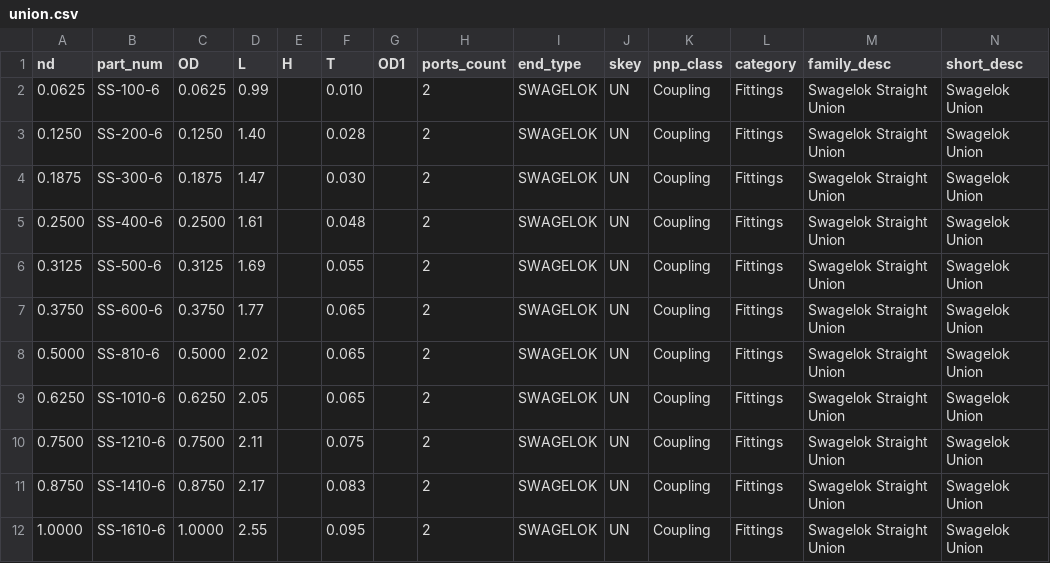
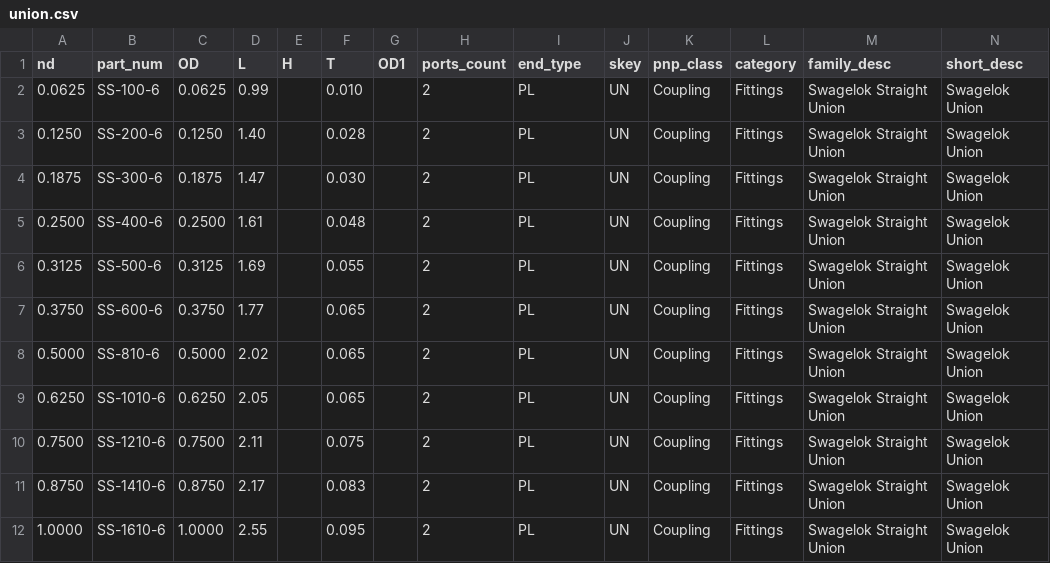
Before and after one commit to jp3d-code/plant3d, a CSV file: src/families/straight/union.csv, drawn as a sheet.

Commit message:
feat: cambiar tipo de extremo end_type a PL en archivos csv por familia y regenerar catalogo

```diff
--- a/src/families/straight/union.csv
+++ b/src/families/straight/union.csv
@@ -1,12 +1,12 @@
 nd,part_num,OD,L,H,T,OD1,ports_count,end_type,skey,pnp_class,category,family_desc,short_desc
-0.0625,SS-100-6,0.0625,0.99,,0.010,,2,SWAGELOK,UN,Coupling,Fittings,Swagelok Straight Union,Swagelok Union
-0.1250,SS-200-6,0.1250,1.40,,0.028,,2,SWAGELOK,UN,Coupling,Fittings,Swagelok Straight Union,Swagelok Union
-0.1875,SS-300-6,0.1875,1.47,,0.030,,2,SWAGELOK,UN,Coupling,Fittings,Swagelok Straight Union,Swagelok Union
-0.2500,SS-400-6,0.2500,1.61,,0.048,,2,SWAGELOK,UN,Coupling,Fittings,Swagelok Straight Union,Swagelok Union
-0.3125,SS-500-6,0.3125,1.69,,0.055,,2,SWAGELOK,UN,Coupling,Fittings,Swagelok Straight Union,Swagelok Union
-0.3750,SS-600-6,0.3750,1.77,,0.065,,2,SWAGELOK,UN,Coupling,Fittings,Swagelok Straight Union,Swagelok Union
-0.5000,SS-810-6,0.5000,2.02,,0.065,,2,SWAGELOK,UN,Coupling,Fittings,Swagelok Straight Union,Swagelok Union
-0.6250,SS-1010-6,0.6250,2.05,,0.065,,2,SWAGELOK,UN,Coupling,Fittings,Swagelok Straight Union,Swagelok Union
-0.7500,SS-1210-6,0.7500,2.11,,0.075,,2,SWAGELOK,UN,Coupling,Fittings,Swagelok Straight Union,Swagelok Union
-0.8750,SS-1410-6,0.8750,2.17,,0.083,,2,SWAGELOK,UN,Coupling,Fittings,Swagelok Straight Union,Swagelok Union
-1.0000,SS-1610-6,1.0000,2.55,,0.095,,2,SWAGELOK,UN,Coupling,Fittings,Swagelok Straight Union,Swagelok Union
+0.0625,SS-100-6,0.0625,0.99,,0.010,,2,PL,UN,Coupling,Fittings,Swagelok Straight Union,Swagelok Union
+0.1250,SS-200-6,0.1250,1.40,,0.028,,2,PL,UN,Coupling,Fittings,Swagelok Straight Union,Swagelok Union
+0.1875,SS-300-6,0.1875,1.47,,0.030,,2,PL,UN,Coupling,Fittings,Swagelok Straight Union,Swagelok Union
+0.2500,SS-400-6,0.2500,1.61,,0.048,,2,PL,UN,Coupling,Fittings,Swagelok Straight Union,Swagelok Union
+0.3125,SS-500-6,0.3125,1.69,,0.055,,2,PL,UN,Coupling,Fittings,Swagelok Straight Union,Swagelok Union
+0.3750,SS-600-6,0.3750,1.77,,0.065,,2,PL,UN,Coupling,Fittings,Swagelok Straight Union,Swagelok Union
+0.5000,SS-810-6,0.5000,2.02,,0.065,,2,PL,UN,Coupling,Fittings,Swagelok Straight Union,Swagelok Union
+0.6250,SS-1010-6,0.6250,2.05,,0.065,,2,PL,UN,Coupling,Fittings,Swagelok Straight Union,Swagelok Union
+0.7500,SS-1210-6,0.7500,2.11,,0.075,,2,PL,UN,Coupling,Fittings,Swagelok Straight Union,Swagelok Union
+0.8750,SS-1410-6,0.8750,2.17,,0.083,,2,PL,UN,Coupling,Fittings,Swagelok Straight Union,Swagelok Union
+1.0000,SS-1610-6,1.0000,2.55,,0.095,,2,PL,UN,Coupling,Fittings,Swagelok Straight Union,Swagelok Union
```
Also changed, not shown: src/families/crosses/union_cross.csv, src/families/elbows/elbow_45.csv, 9 other files.
